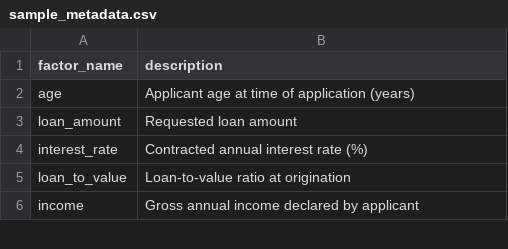
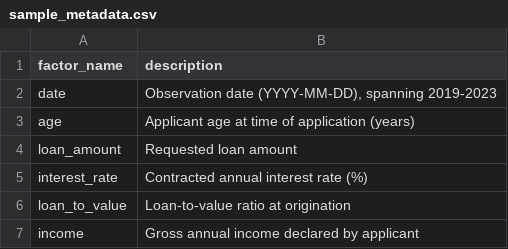
Before and after one commit to dillonsnyman1/scorecard-builder, a CSV file: backend/app/sample_data/sample_metadata.csv, drawn as a sheet; only a part is shown.

```diff
--- a/backend/app/sample_data/sample_metadata.csv
+++ b/backend/app/sample_data/sample_metadata.csv
@@ -1,2 +1,3 @@
 factor_name,description
+date,"Observation date (YYYY-MM-DD), spanning 2019-2023"
 age,Applicant age at time of application (years)
```
Also changed, not shown: 18 other files.
